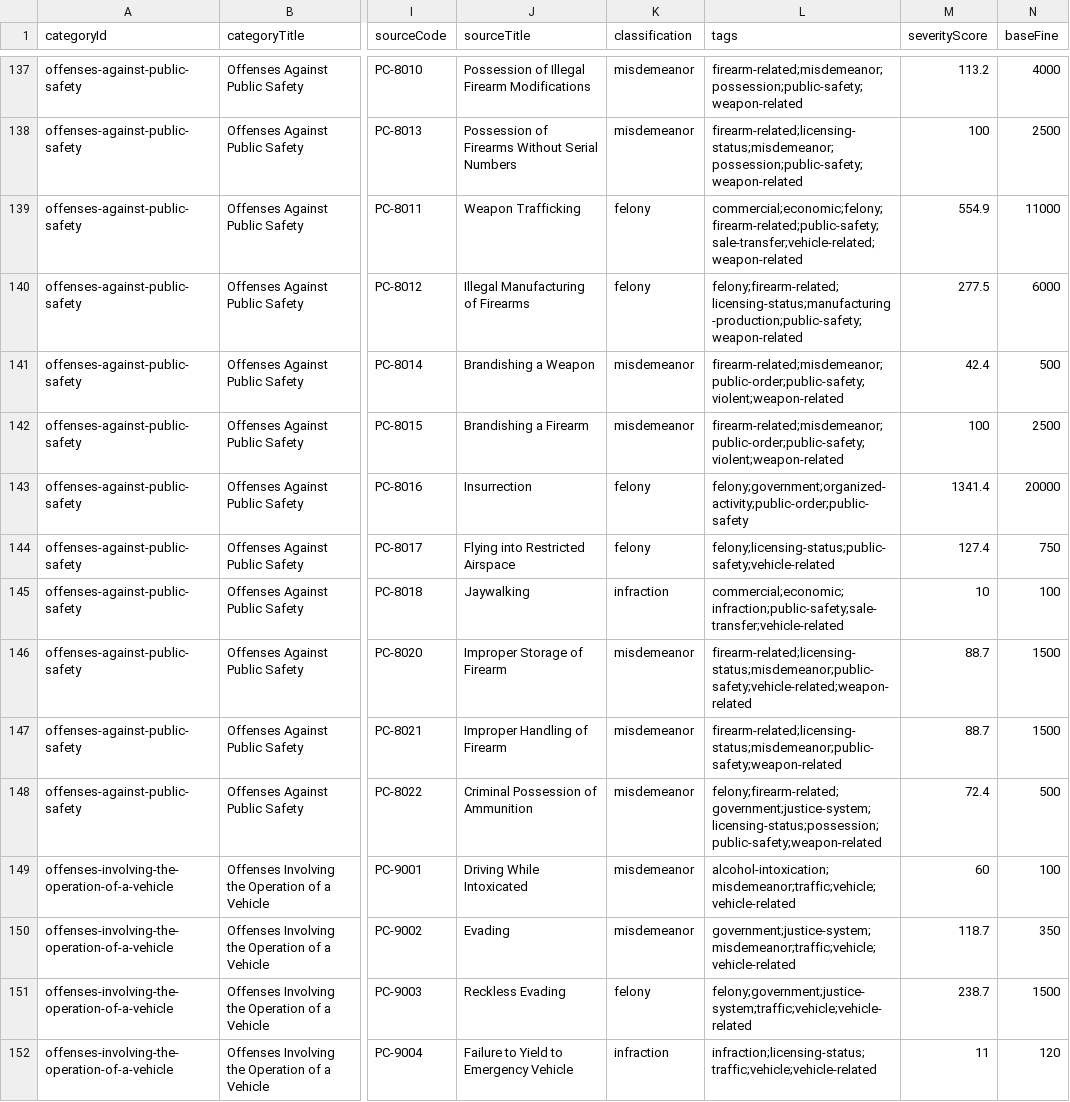
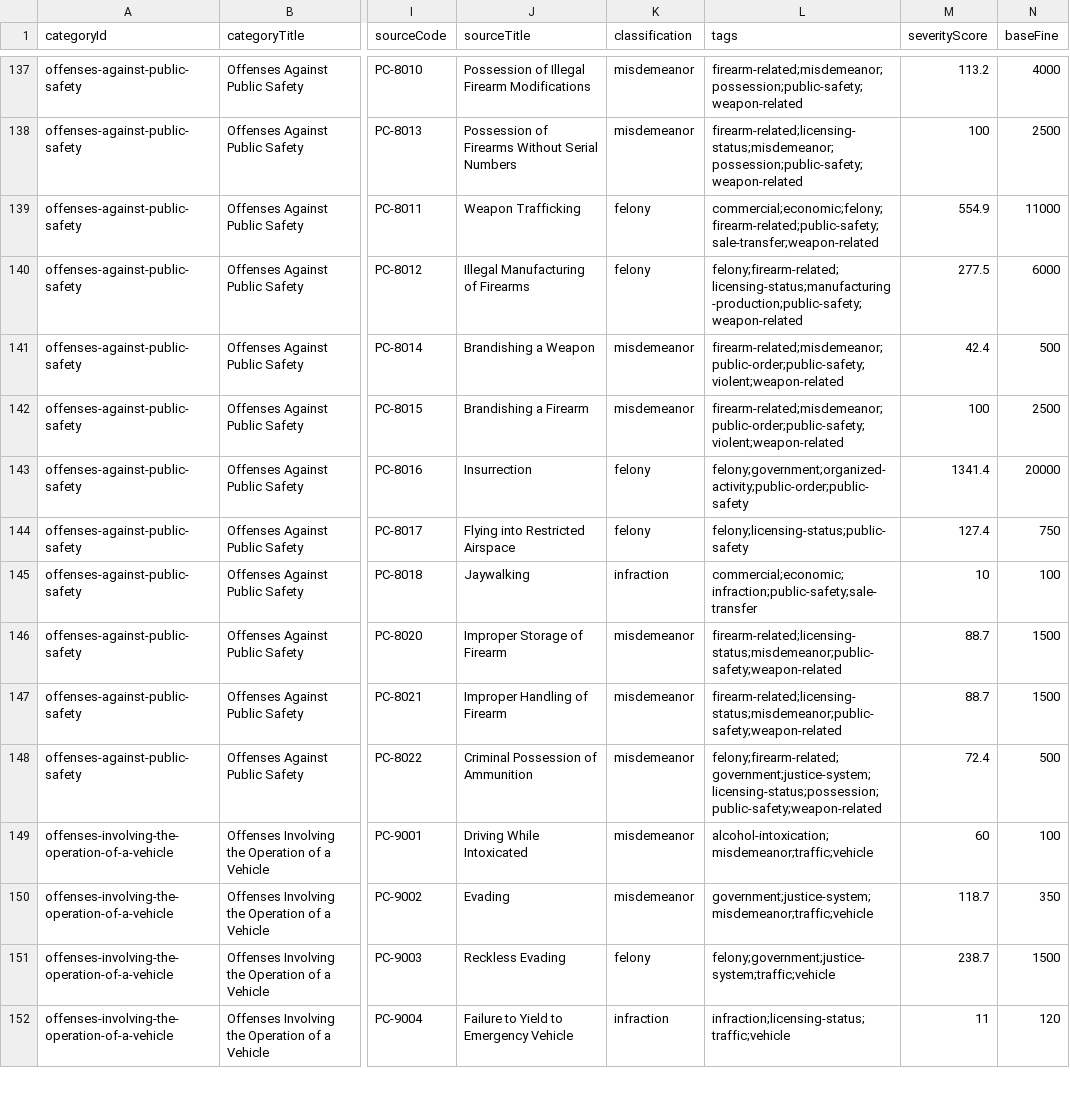
Before and after one commit to somefriggnidiot/ef-penalcode, a CSV file: penal-code-charge-degree-map.csv, drawn as a sheet; only a part is shown, gaps mark what is left out; the diff covers the shown part only; the diff names each change by its address in the sheet, - before the commit and + after, or states it on an @@ line.

Commit message:
Clarify government item possession charges

```diff
--- a/penal-code-charge-degree-map.csv
+++ b/penal-code-charge-degree-map.csv
-L139 (tags): commercial;economic;felony;firearm-related;public-safety;sale-transfer;vehicle-related;weapon-related
+L139 (tags): commercial;economic;felony;firearm-related;public-safety;sale-transfer;weapon-related
-L144 (tags): felony;licensing-status;public-safety;vehicle-related
+L144 (tags): felony;licensing-status;public-safety
-L145 (tags): commercial;economic;infraction;public-safety;sale-transfer;vehicle-related
+L145 (tags): commercial;economic;infraction;public-safety;sale-transfer
-L146 (tags): firearm-related;licensing-status;misdemeanor;public-safety;vehicle-related;weapon-related
+L146 (tags): firearm-related;licensing-status;misdemeanor;public-safety;weapon-related
-L149 (tags): alcohol-intoxication;misdemeanor;traffic;vehicle;vehicle-related
+L149 (tags): alcohol-intoxication;misdemeanor;traffic;vehicle
-L150 (tags): government;justice-system;misdemeanor;traffic;vehicle;vehicle-related
+L150 (tags): government;justice-system;misdemeanor;traffic;vehicle
-L151 (tags): felony;government;justice-system;traffic;vehicle;vehicle-related
+L151 (tags): felony;government;justice-system;traffic;vehicle
-L152 (tags): infraction;licensing-status;traffic;vehicle;vehicle-related
+L152 (tags): infraction;licensing-status;traffic;vehicle
```
Also changed, not shown: 51 edited cells elsewhere in this file, 2 other files.
